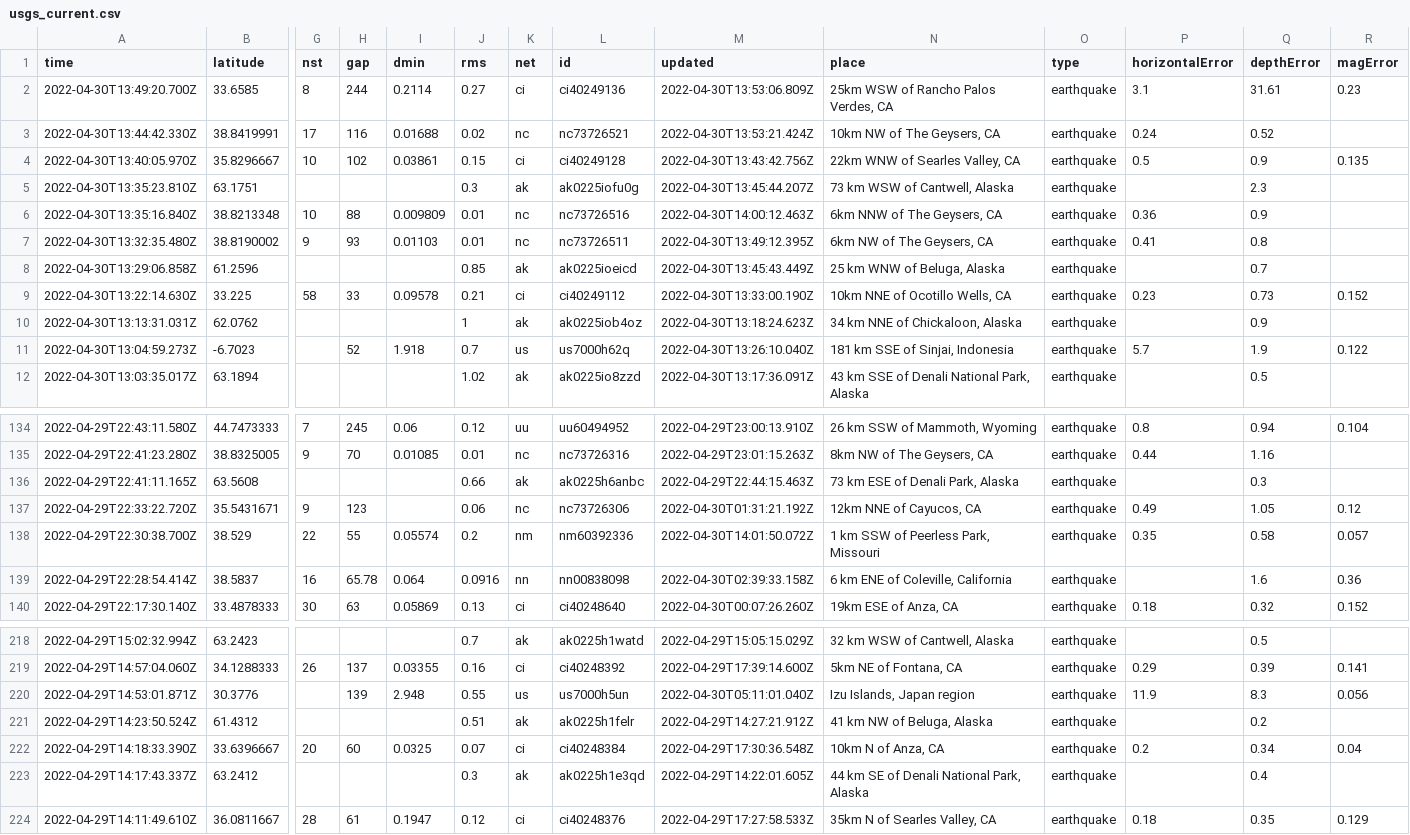
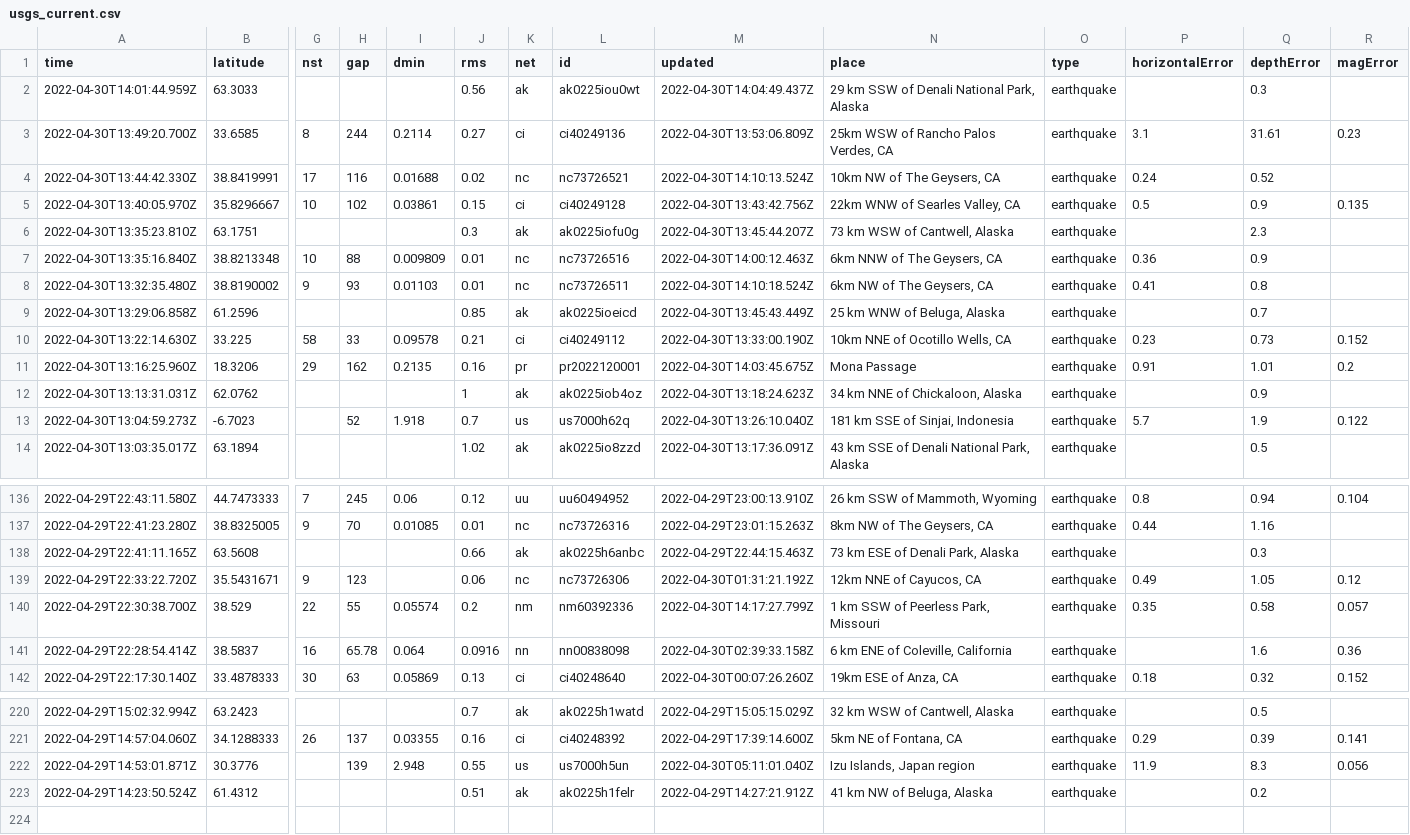
Before and after one commit to AnjDelgado/my-data-robot, a CSV file: usgs_current.csv, drawn as a sheet; only a part is shown, gaps mark what is left out; removed rows and columns are numbered as before the commit, all else as after; rows hold the shown columns only; the diff names each change by its address in the sheet, - before the commit and + after, or states it on an @@ line.

```diff
--- a/usgs_current.csv
+++ b/usgs_current.csv
+row 2: 2022-04-30T14:01:44.959Z | 63.3033 |  |  |  | 0.56 | ak | ak0225iou0wt | 2022-04-30T14:04:49.437Z | 29 km SSW of Denali National Park, Alaska | earthquake |  | 0.3
-M4 (updated): 2022-04-30T13:53:21.424Z
+M4 (updated): 2022-04-30T14:10:13.524Z
-M8 (updated): 2022-04-30T13:49:12.395Z
+M8 (updated): 2022-04-30T14:10:18.524Z
+row 11: 2022-04-30T13:16:25.960Z | 18.3206 | 29 | 162 | 0.2135 | 0.16 | pr | pr2022120001 | 2022-04-30T14:03:45.675Z | Mona Passage | earthquake | 0.91 | 1.01 | 0.2
-M140 (updated): 2022-04-30T14:01:50.072Z
+M140 (updated): 2022-04-30T14:17:27.799Z
-row 222: 2022-04-29T14:18:33.390Z | 33.6396667 | 20 | 60 | 0.0325 | 0.07 | ci | ci40248384 | 2022-04-29T17:30:36.548Z | 10km N of Anza, CA | earthquake | 0.2 | 0.34 | 0.04
-row 223: 2022-04-29T14:17:43.337Z | 63.2412 |  |  |  | 0.3 | ak | ak0225h1e3qd | 2022-04-29T14:22:01.605Z | 44 km SE of Denali National Park, Alaska | earthquake |  | 0.4
-row 224: 2022-04-29T14:11:49.610Z | 36.0811667 | 28 | 61 | 0.1947 | 0.12 | ci | ci40248376 | 2022-04-29T17:27:58.533Z | 35km N of Searles Valley, CA | earthquake | 0.18 | 0.35 | 0.129
```
